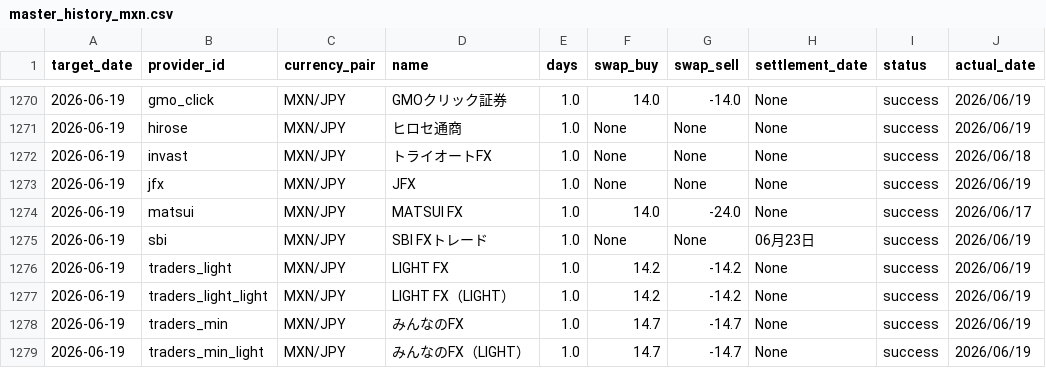
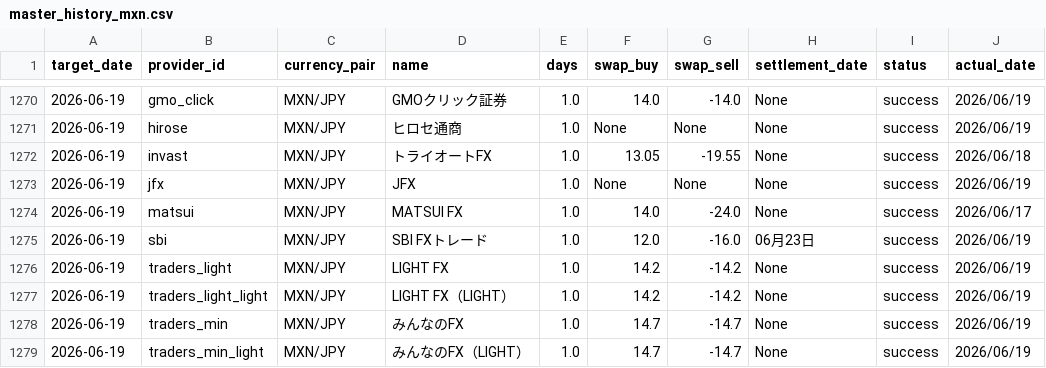
Before and after one commit to pcjidouka-spec/lira-watch-public-jp, a CSV file: public/data/master_history_mxn.csv, drawn as a sheet; only a part is shown, gaps mark what is left out.

Commit message:
Update data 2026-06-20

```diff
--- a/public/data/master_history_mxn.csv
+++ b/public/data/master_history_mxn.csv
@@ -1271,6 +1271,6 @@ target_date,provider_id,currency_pair,name,days,swap_buy,swap_sell,settlement_da
 2026-06-19,hirose,MXN/JPY,ヒロセ通商,1.0,None,None,None,success,2026/06/19
-2026-06-19,invast,MXN/JPY,トライオートFX,1.0,None,None,None,success,2026/06/18
+2026-06-19,invast,MXN/JPY,トライオートFX,1.0,13.05,-19.55,None,success,2026/06/18
 2026-06-19,jfx,MXN/JPY,JFX,1.0,None,None,None,success,2026/06/19
 2026-06-19,matsui,MXN/JPY,MATSUI FX,1.0,14.0,-24.0,None,success,2026/06/17
-2026-06-19,sbi,MXN/JPY,SBI FXトレード,1.0,None,None,06月23日,success,2026/06/19
+2026-06-19,sbi,MXN/JPY,SBI FXトレード,1.0,12.0,-16.0,06月23日,success,2026/06/19
 2026-06-19,traders_light,MXN/JPY,LIGHT FX,1.0,14.2,-14.2,None,success,2026/06/19
```
Also changed, not shown: 3 other files.
